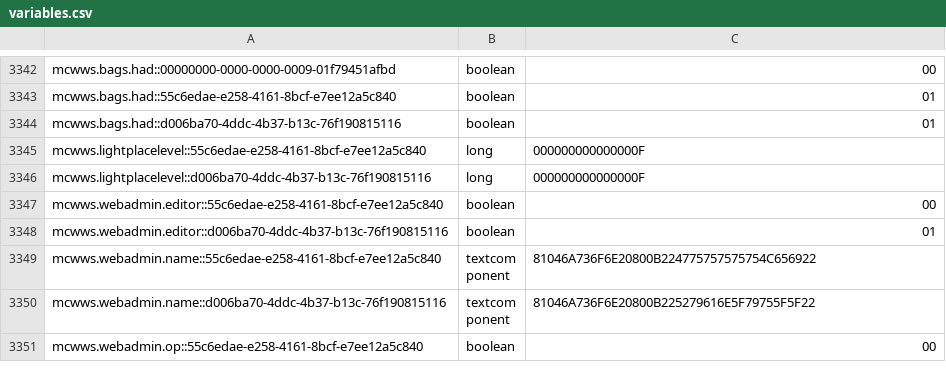
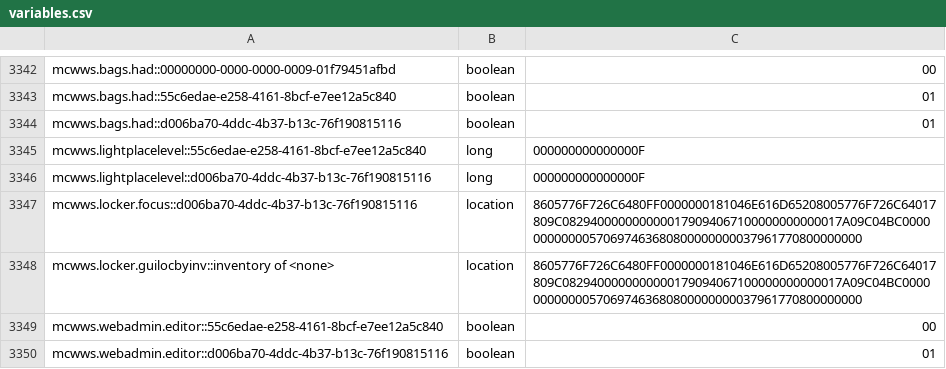
Before and after one commit to RyanYu0118/MCWWS, a CSV file: plugins/Skript/variables.csv, drawn as a sheet; only a part is shown, gaps mark what is left out; the shorter side is filled out with more unchanged rows; the diff names each change by its address in the sheet, - before the commit and + after, or states it on an @@ line.

```diff
--- a/plugins/Skript/variables.csv
+++ b/plugins/Skript/variables.csv
+row 3347: mcwws.locker.focus::d006ba70-4ddc-4b37-b13c-76f190815116 | location | 8605776F726C6480FF0000000181046E616D65208005776F726C64017809C0829400000000000179094067100000000000017A09C04BC000000000000570697463680800000000037961770800000000
+row 3348: mcwws.locker.guilocbyinv::inventory of <none> | location | 8605776F726C6480FF0000000181046E616D65208005776F726C64017809C0829400000000000179094067100000000000017A09C04BC000000000000570697463680800000000037961770800000000
```
Also changed, not shown: plugins/Skript/scripts/web/data/price_history.csv, 32 other files.
